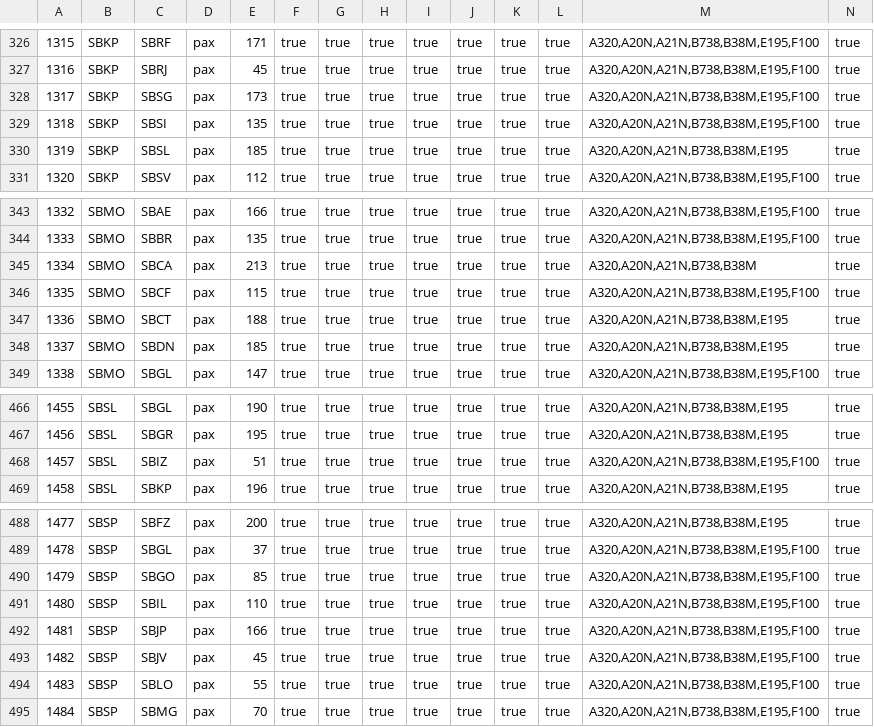
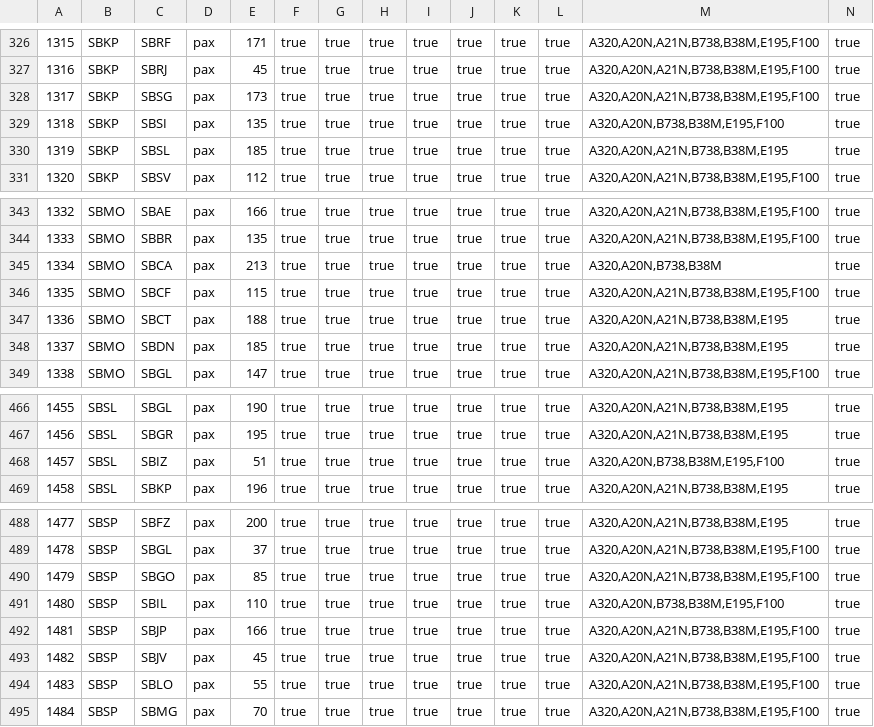
Before and after one commit to VolarVirtualAirlines/volarvirtualairlines-website, a CSV file: assets/data/routes.csv, drawn as a sheet; only a part is shown, gaps mark what is left out; the diff covers the shown part only; the diff names each change by its address in the sheet, - before the commit and + after, or states it on an @@ line.

```diff
--- a/assets/data/routes.csv
+++ b/assets/data/routes.csv
-M329: A320,A20N,A21N,B738,B38M,E195,F100
+M329: A320,A20N,B738,B38M,E195,F100
-M345: A320,A20N,A21N,B738,B38M
+M345: A320,A20N,B738,B38M
-M468: A320,A20N,A21N,B738,B38M,E195,F100
+M468: A320,A20N,B738,B38M,E195,F100
-M491: A320,A20N,A21N,B738,B38M,E195,F100
+M491: A320,A20N,B738,B38M,E195,F100
```
Also changed, not shown: 19 edited cells elsewhere in this file.
